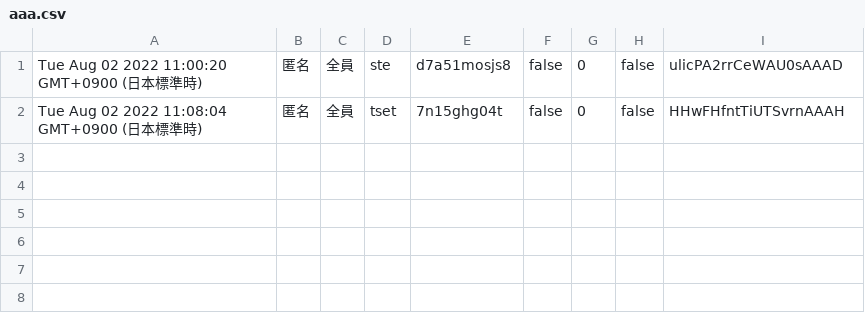
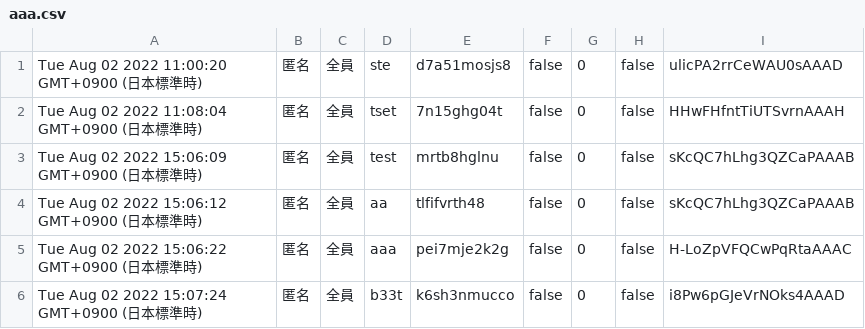
Before and after one commit to TetsuakiBaba/commentable, a CSV file: public/chatlogs/aaa.csv, drawn as a sheet.

```diff
--- a/public/chatlogs/aaa.csv
+++ b/public/chatlogs/aaa.csv
@@ -2 +2,5 @@ Tue Aug 02 2022 11:00:20 GMT+0900 (日本標準時),匿名,全員,ste,d7a51mosjs
 Tue Aug 02 2022 11:08:04 GMT+0900 (日本標準時),匿名,全員,tset,7n15ghg04t,false,0,false,HHwFHfntTiUTSvrnAAAH
+Tue Aug 02 2022 15:06:09 GMT+0900 (日本標準時),匿名,全員,test,mrtb8hglnu,false,0,false,sKcQC7hLhg3QZCaPAAAB
+Tue Aug 02 2022 15:06:12 GMT+0900 (日本標準時),匿名,全員,aa,tlfifvrth48,false,0,false,sKcQC7hLhg3QZCaPAAAB
+Tue Aug 02 2022 15:06:22 GMT+0900 (日本標準時),匿名,全員,aaa,pei7mje2k2g,false,0,false,H-LoZpVFQCwPqRtaAAAC
+Tue Aug 02 2022 15:07:24 GMT+0900 (日本標準時),匿名,全員,b33t,k6sh3nmucco,false,0,false,i8Pw6pGJeVrNOks4AAAD
```
Also changed, not shown: 14 other files.
